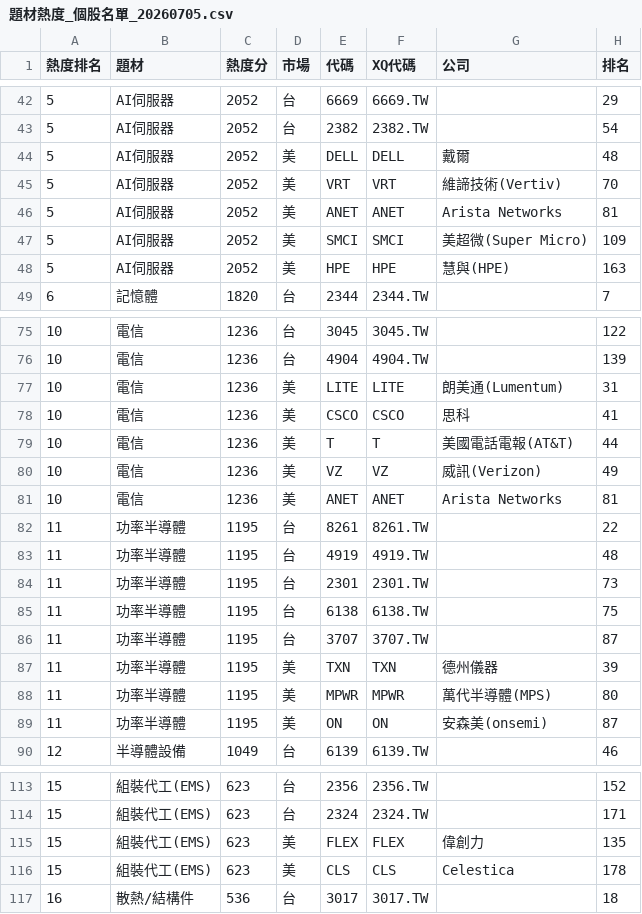
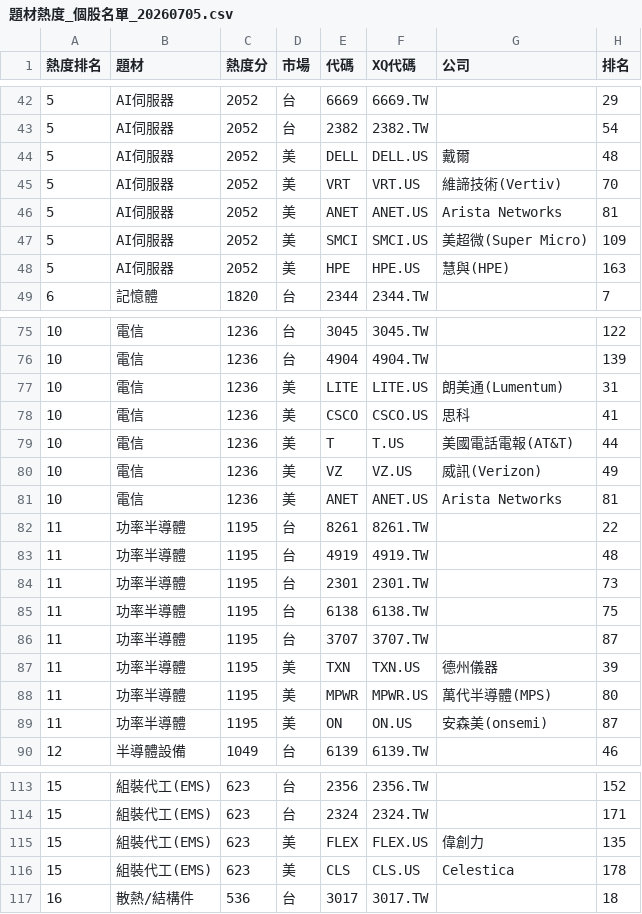
Before and after one commit to waytogolol/stock-dashboard, a CSV file: XQ檔案匯入/題材熱度_個股名單_20260705.csv, drawn as a sheet; only a part is shown, gaps mark what is left out; the diff covers the shown part only.

```diff
--- a/XQ檔案匯入/題材熱度_個股名單_20260705.csv
+++ b/XQ檔案匯入/題材熱度_個股名單_20260705.csv
@@ -43,7 +43,7 @@
 5,AI伺服器,2052,台,2382,2382.TW,,54
-5,AI伺服器,2052,美,DELL,DELL,戴爾,48
-5,AI伺服器,2052,美,VRT,VRT,維諦技術(Vertiv),70
-5,AI伺服器,2052,美,ANET,ANET,Arista Networks,81
-5,AI伺服器,2052,美,SMCI,SMCI,美超微(Super Micro),109
-5,AI伺服器,2052,美,HPE,HPE,慧與(HPE),163
+5,AI伺服器,2052,美,DELL,DELL.US,戴爾,48
+5,AI伺服器,2052,美,VRT,VRT.US,維諦技術(Vertiv),70
+5,AI伺服器,2052,美,ANET,ANET.US,Arista Networks,81
+5,AI伺服器,2052,美,SMCI,SMCI.US,美超微(Super Micro),109
+5,AI伺服器,2052,美,HPE,HPE.US,慧與(HPE),163
 6,記憶體,1820,台,2344,2344.TW,,7
@@ -76,7 +76,7 @@
 10,電信,1236,台,4904,4904.TW,,139
-10,電信,1236,美,LITE,LITE,朗美通(Lumentum),31
-10,電信,1236,美,CSCO,CSCO,思科,41
-10,電信,1236,美,T,T,美國電話電報(AT&T),44
-10,電信,1236,美,VZ,VZ,威訊(Verizon),49
-10,電信,1236,美,ANET,ANET,Arista Networks,81
+10,電信,1236,美,LITE,LITE.US,朗美通(Lumentum),31
+10,電信,1236,美,CSCO,CSCO.US,思科,41
+10,電信,1236,美,T,T.US,美國電話電報(AT&T),44
+10,電信,1236,美,VZ,VZ.US,威訊(Verizon),49
+10,電信,1236,美,ANET,ANET.US,Arista Networks,81
 11,功率半導體,1195,台,8261,8261.TW,,22
@@ -86,5 +86,5 @@
 11,功率半導體,1195,台,3707,3707.TW,,87
-11,功率半導體,1195,美,TXN,TXN,德州儀器,39
-11,功率半導體,1195,美,MPWR,MPWR,萬代半導體(MPS),80
-11,功率半導體,1195,美,ON,ON,安森美(onsemi),87
+11,功率半導體,1195,美,TXN,TXN.US,德州儀器,39
+11,功率半導體,1195,美,MPWR,MPWR.US,萬代半導體(MPS),80
+11,功率半導體,1195,美,ON,ON.US,安森美(onsemi),87
 12,半導體設備,1049,台,6139,6139.TW,,46
@@ -114,4 +114,4 @@
 15,組裝代工(EMS),623,台,2324,2324.TW,,171
-15,組裝代工(EMS),623,美,FLEX,FLEX,偉創力,135
-15,組裝代工(EMS),623,美,CLS,CLS,Celestica,178
+15,組裝代工(EMS),623,美,FLEX,FLEX.US,偉創力,135
+15,組裝代工(EMS),623,美,CLS,CLS.US,Celestica,178
 16,散熱/結構件,536,台,3017,3017.TW,,18
```
Also changed, not shown: 34 edited cells elsewhere in this file, XQ檔案匯入/XQ_題材熱度_20260705.csv, 1 other file.
